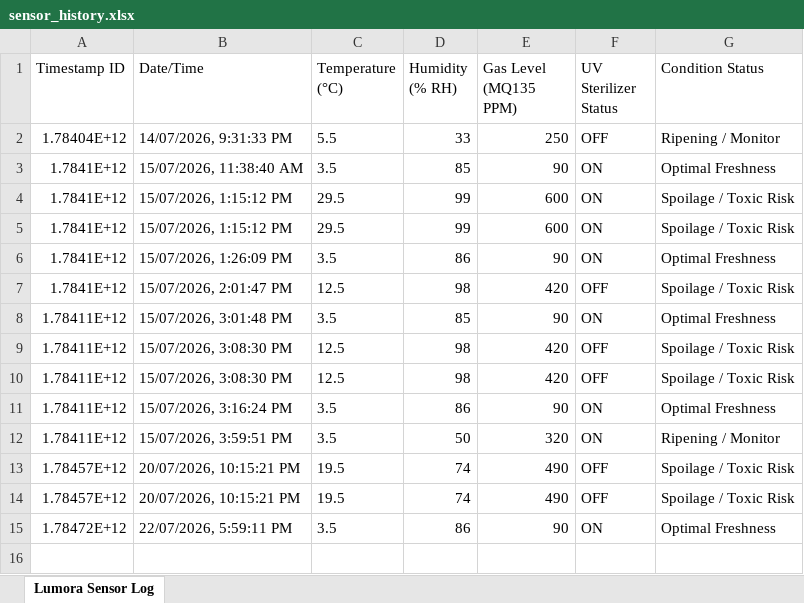
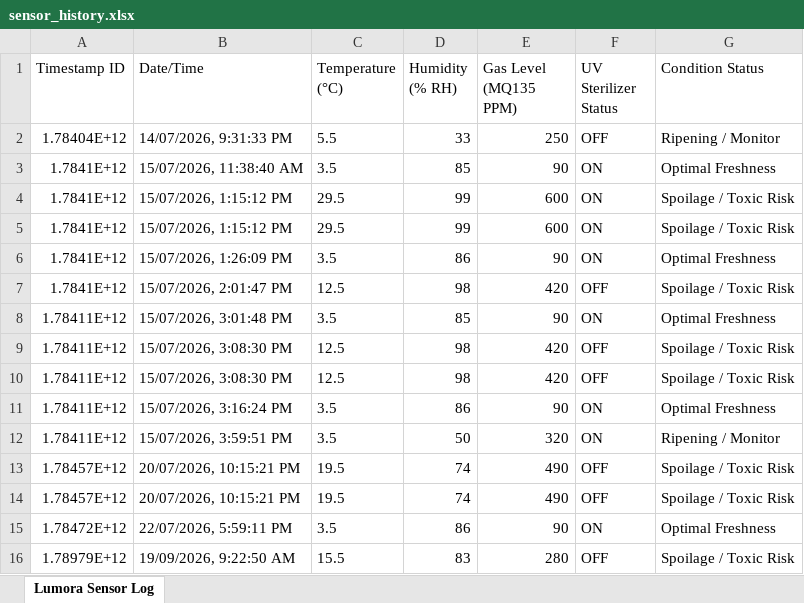
Before and after one commit to Sukesh45/FruitPreservation, an Excel workbook: sensor_history.xlsx, sheet Lumora Sensor Log, drawn as a sheet; values as stored, in another font and other column widths than the file's, no borders; the diff names each change by its address in the sheet, - before the commit and + after, or states it on an @@ line.

```diff
--- a/sensor_history.xlsx (sheet Lumora Sensor Log)
+++ b/sensor_history.xlsx (sheet Lumora Sensor Log)
+row 16: 1.78979E+12 | 19/09/2026, 9:22:50 AM | 15.5 | 83 | 280 | OFF | Spoilage / Toxic Risk
```
Also changed, not shown: 1 other file.
